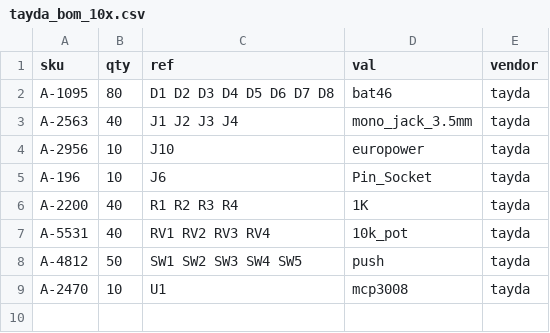
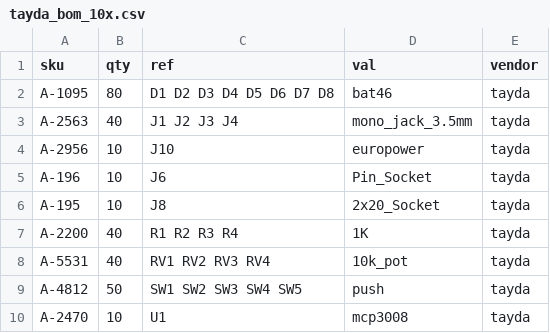
Before and after one commit to cyberboy666/recurBOY, a CSV file: hardware/bom/tayda_bom_10x.csv, drawn as a sheet.

```diff
--- a/hardware/bom/tayda_bom_10x.csv
+++ b/hardware/bom/tayda_bom_10x.csv
@@ -5,2 +5,3 @@ A-2956,10,J10 ,europower,tayda
 A-196,10,J6 ,Pin_Socket,tayda
+A-195,10,J8 ,2x20_Socket,tayda
 A-2200,40,R1 R2 R3 R4 ,1K,tayda
```
Also changed, not shown: hardware/bom/full_bom.csv, hardware/bom/tayda_bom.csv, 1 other file.
